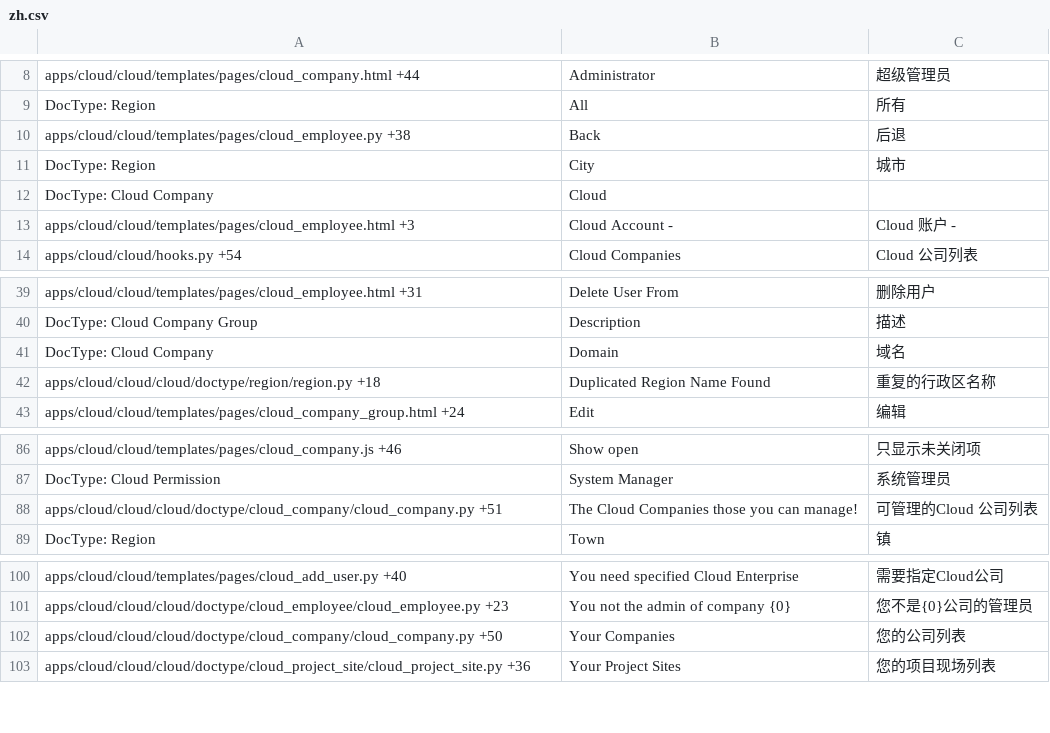
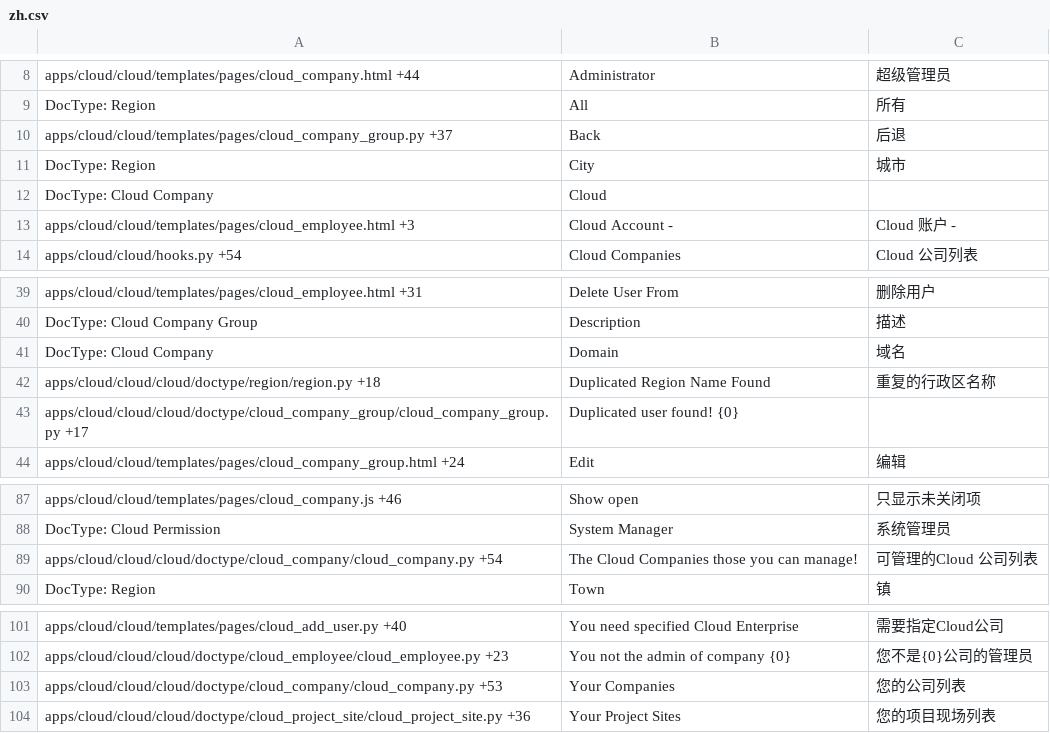
Before and after one commit to srdgame/frappe_cloud, a CSV file: cloud/translations/zh.csv, drawn as a sheet; only a part is shown, gaps mark what is left out.

Commit message:
improve translations

```diff
--- a/cloud/translations/zh.csv
+++ b/cloud/translations/zh.csv
@@ -9,3 +9,3 @@ apps/cloud/cloud/templates/pages/cloud_company.html +44,Administrator,超级管
 DocType: Region,All,所有
-apps/cloud/cloud/templates/pages/cloud_employee.py +38,Back,后退
+apps/cloud/cloud/templates/pages/cloud_company_group.py +37,Back,后退
 DocType: Region,City,城市
@@ -42,2 +42,3 @@ DocType: Cloud Company,Domain,域名
 apps/cloud/cloud/cloud/doctype/region/region.py +18,Duplicated Region Name Found,重复的行政区名称
+apps/cloud/cloud/cloud/doctype/cloud_company_group/cloud_company_group.py +17,Duplicated user found! {0},
 apps/cloud/cloud/templates/pages/cloud_company_group.html +24,Edit,编辑
@@ -87,3 +88,3 @@ apps/cloud/cloud/templates/pages/cloud_company.js +46,Show open,只显示未关
 DocType: Cloud Permission,System Manager,系统管理员
-apps/cloud/cloud/cloud/doctype/cloud_company/cloud_company.py +51,The Cloud Companies those you can manage!,可管理的Cloud 公司列表
+apps/cloud/cloud/cloud/doctype/cloud_company/cloud_company.py +54,The Cloud Companies those you can manage!,可管理的Cloud 公司列表
 DocType: Region,Town,镇
@@ -101,3 +102,3 @@ apps/cloud/cloud/templates/pages/cloud_add_user.py +40,You need specified Cloud
 apps/cloud/cloud/cloud/doctype/cloud_employee/cloud_employee.py +23,You not the admin of company {0},您不是{0}公司的管理员
-apps/cloud/cloud/cloud/doctype/cloud_company/cloud_company.py +50,Your Companies,您的公司列表
+apps/cloud/cloud/cloud/doctype/cloud_company/cloud_company.py +53,Your Companies,您的公司列表
 apps/cloud/cloud/cloud/doctype/cloud_project_site/cloud_project_site.py +36,Your Project Sites,您的项目现场列表
```
